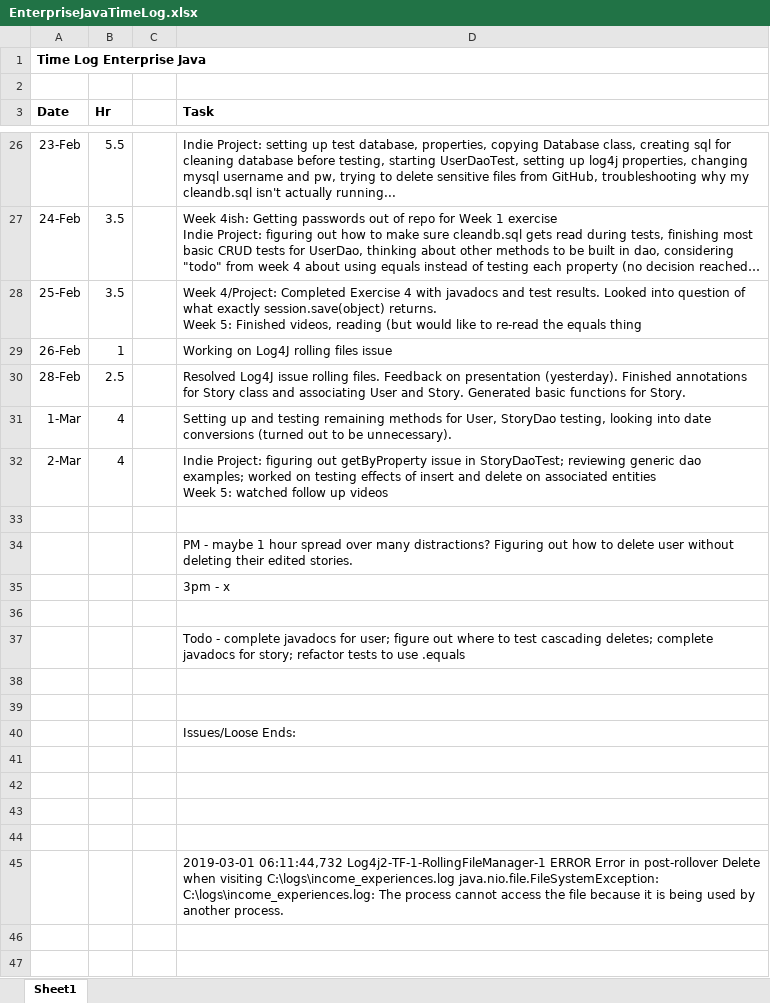
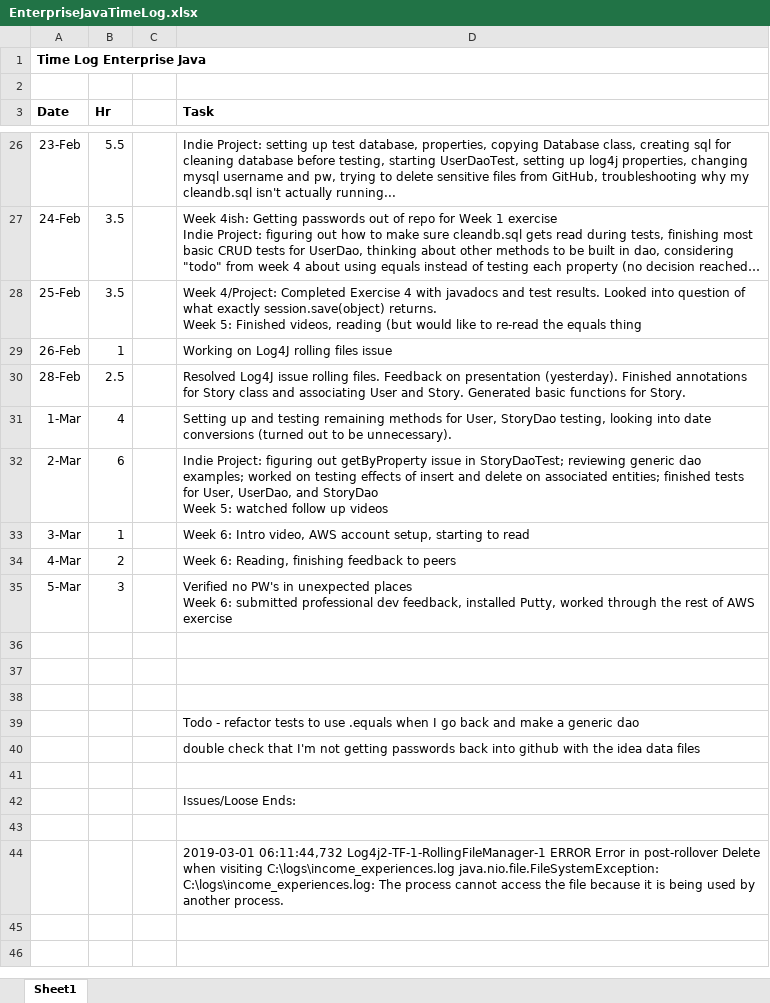
Before and after one commit to haandahl/income-experiences, an Excel workbook: EnterpriseJavaTimeLog.xlsx, sheet Sheet1, drawn as a sheet; only a part is shown, gaps mark what is left out; long unchanged cells end in …; values as stored, in another font and other column widths than the file's, no borders; removed rows and columns are numbered as before the commit, all else as after; ↵ is a line break in a cell; the diff names each change by its address in the sheet, - before the commit and + after, or states it on an @@ line.

```diff
--- a/EnterpriseJavaTimeLog.xlsx (sheet Sheet1)
+++ b/EnterpriseJavaTimeLog.xlsx (sheet Sheet1)
-B32 (Hr): 4
+B32 (Hr): 6
-D32 (Task): …on associated entities ↵ Week 5:…
+D32 (Task): …on associated entities; finished tests for User, UserDao, and StoryDao ↵ Week 5:…
-row 33: (empty)
+row 33: 3-Mar | 1 |  | Week 6: Intro video, AWS account setup, starting to read
-row 34:  |  |  | PM - maybe 1 hour spread over many distractions? Figuring out how to delete user without deleting their edited stories.
-row 35:  |  |  | 3pm - x
-row 34: (empty)
+row 34: 4-Mar | 2 |  | Week 6: Reading, finishing feedback to peers
-row 37:  |  |  | Todo - complete javadocs for user; figure out where to test cascading deletes; complete javadocs for story; refactor tests to use .equals
-row 35: (empty)
+row 35: 5-Mar | 3 |  | Verified no PW's in unexpected places ↵ Week 6: submitted professional dev feedback, installed Putty, worked through the rest of AWS exercise
-row 39: (empty)
+row 39:  |  |  | Todo - refactor tests to use .equals when I go back and make a generic dao
+row 40:  |  |  | double check that I'm not getting passwords back into github with the idea data files
+row 41: (empty)
@@ row 40 moved to row 42: Issues/Loose Ends: @@
```
Also changed, not shown: 53 other files.
